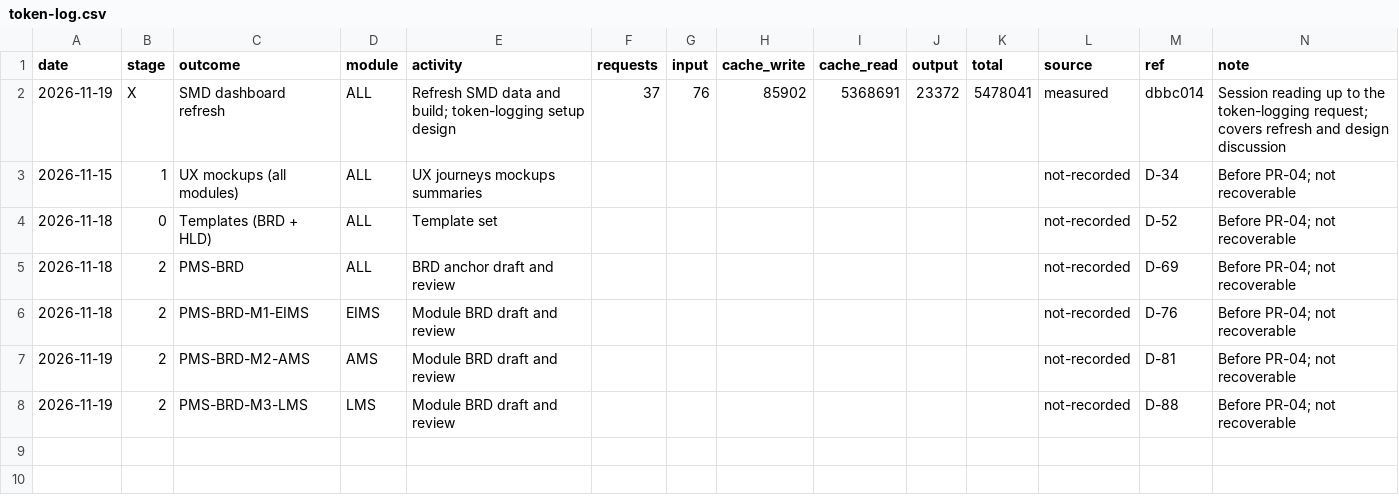
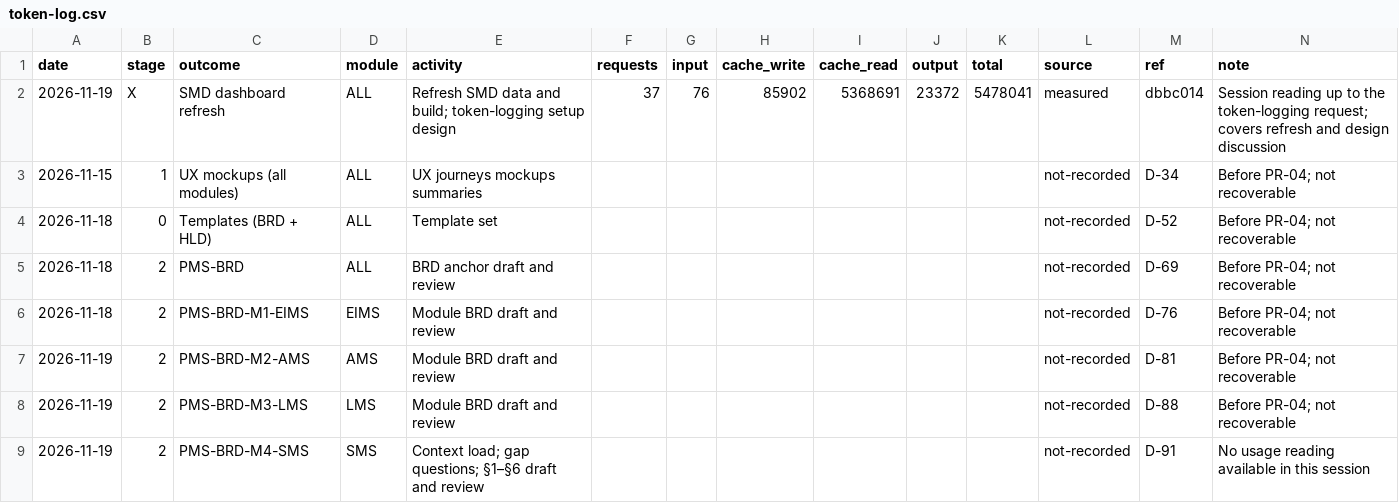
Before and after one commit to cp-rajeshverma/PMS, a CSV file: memory/usage/token-log.csv, drawn as a sheet; the diff names each change by its address in the sheet, - before the commit and + after, or states it on an @@ line.

```diff
--- a/memory/usage/token-log.csv
+++ b/memory/usage/token-log.csv
+row 9: 2026-11-19 | 2 | PMS-BRD-M4-SMS | SMS | Context load; gap questions; §1–§6 draft and review |  |  |  |  |  |  | not-recorded | D-91 | No usage reading available in this session
```
Also changed, not shown: 3 other files.
